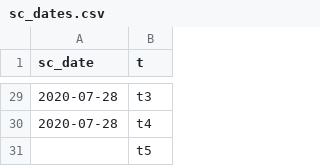
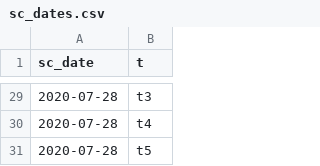
Before and after one commit to amorris28/artificial_ecosystem_selection, a CSV file: Data/sc_dates.csv, drawn as a sheet; only a part is shown, gaps mark what is left out.

```diff
--- a/Data/sc_dates.csv
+++ b/Data/sc_dates.csv
@@ -30,2 +30,2 @@ sc_date,t
 2020-07-28,t4
-,t5
+2020-07-28,t5
```
Also changed, not shown: Data/conc_data.csv, Data/time_data.csv, 5 other files.
